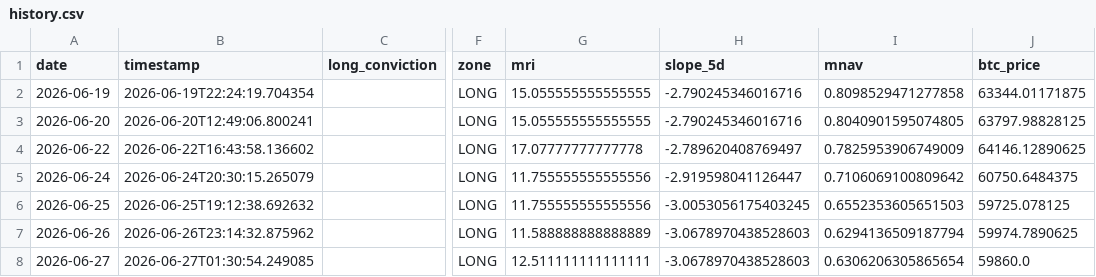
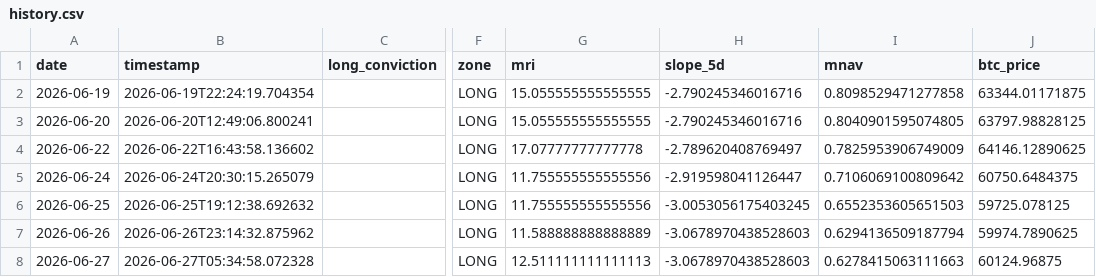
Before and after one commit to micahcranman/nassim-dashboard, a CSV file: docs/history.csv, drawn as a sheet; only a part is shown, gaps mark what is left out; the diff names each change by its address in the sheet, - before the commit and + after, or states it on an @@ line.

```diff
--- a/docs/history.csv
+++ b/docs/history.csv
-B8 (timestamp): 2026-06-27T01:30:54.249085
+B8 (timestamp): 2026-06-27T05:34:58.072328
-G8 (mri): 12.511111111111111
+G8 (mri): 12.511111111111113
-I8 (mnav): 0.6306206305865654
+I8 (mnav): 0.6278415063111663
-J8 (btc_price): 59860.0
+J8 (btc_price): 60124.96875
```
Also changed, not shown: outputs/history.csv, 5 other files.
